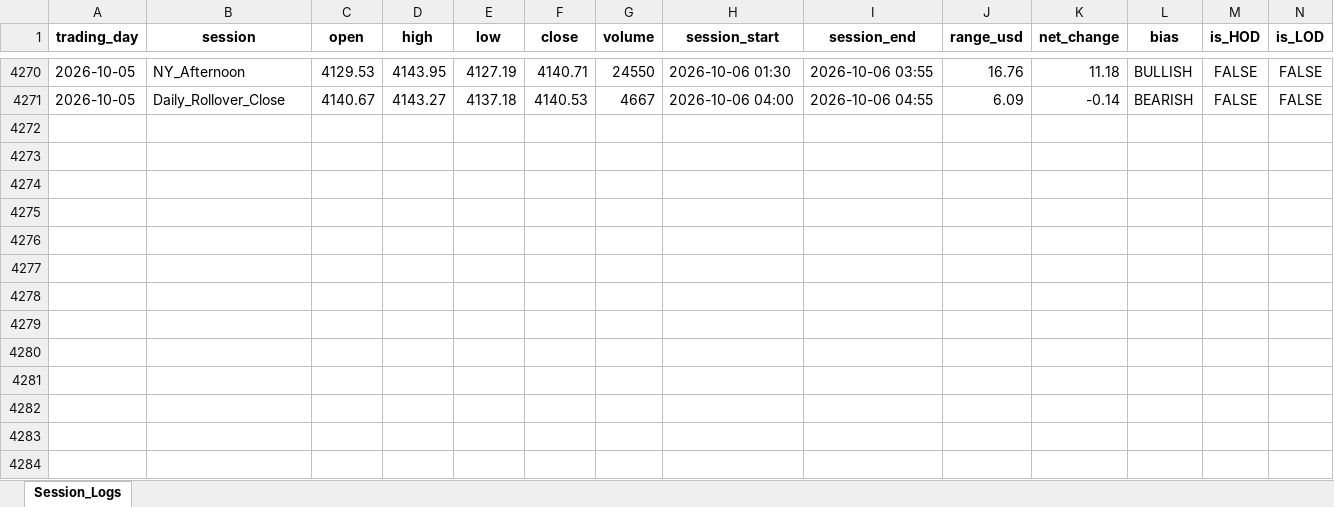
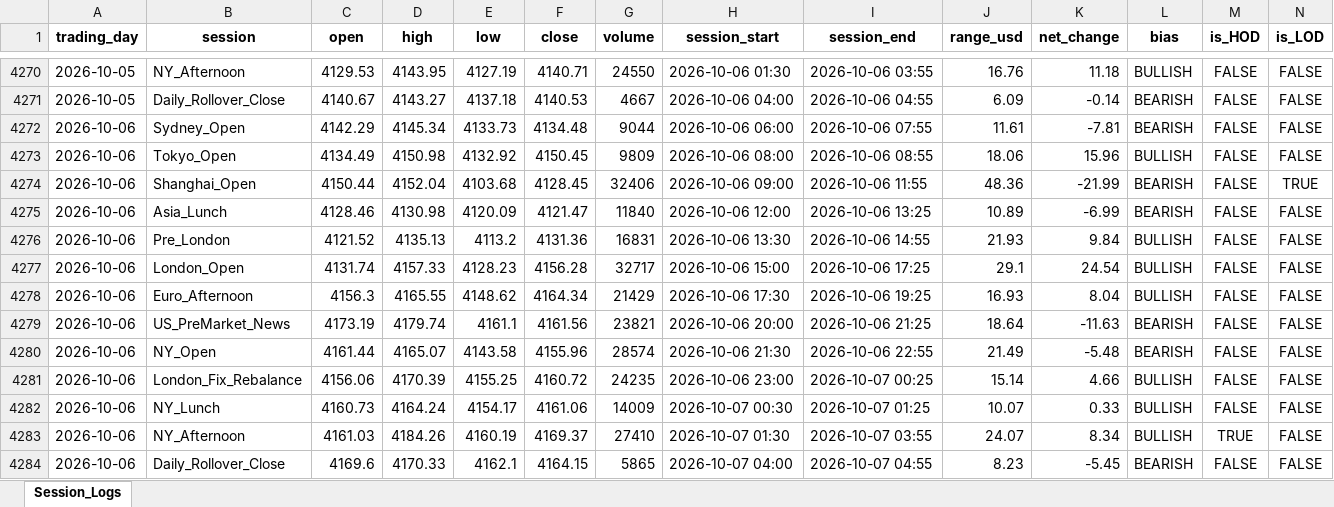
Before and after one commit to Jamesssurfer/XAUUSD-SessionTracker, an Excel workbook: XAUUSD_Daily_Sessions.xlsx, sheet Session_Logs, drawn as a sheet; only a part is shown, gaps mark what is left out; values as stored, in another font and other column widths than the file's, no borders; the diff names each change by its address in the sheet, - before the commit and + after, or states it on an @@ line.

Commit message:
Automated daily session update: 2026-10-07 05:48

```diff
--- a/XAUUSD_Daily_Sessions.xlsx (sheet Session_Logs)
+++ b/XAUUSD_Daily_Sessions.xlsx (sheet Session_Logs)
+row 4272: 2026-10-06 | Sydney_Open | 4142.29 | 4145.34 | 4133.73 | 4134.48 | 9044 | 2026-10-06 06:00 | 2026-10-06 07:55 | 11.61 | -7.81 | BEARISH | FALSE | FALSE
+row 4273: 2026-10-06 | Tokyo_Open | 4134.49 | 4150.98 | 4132.92 | 4150.45 | 9809 | 2026-10-06 08:00 | 2026-10-06 08:55 | 18.06 | 15.96 | BULLISH | FALSE | FALSE
+row 4274: 2026-10-06 | Shanghai_Open | 4150.44 | 4152.04 | 4103.68 | 4128.45 | 32406 | 2026-10-06 09:00 | 2026-10-06 11:55 | 48.36 | -21.99 | BEARISH | FALSE | TRUE
+row 4275: 2026-10-06 | Asia_Lunch | 4128.46 | 4130.98 | 4120.09 | 4121.47 | 11840 | 2026-10-06 12:00 | 2026-10-06 13:25 | 10.89 | -6.99 | BEARISH | FALSE | FALSE
+row 4276: 2026-10-06 | Pre_London | 4121.52 | 4135.13 | 4113.2 | 4131.36 | 16831 | 2026-10-06 13:30 | 2026-10-06 14:55 | 21.93 | 9.84 | BULLISH | FALSE | FALSE
+row 4277: 2026-10-06 | London_Open | 4131.74 | 4157.33 | 4128.23 | 4156.28 | 32717 | 2026-10-06 15:00 | 2026-10-06 17:25 | 29.1 | 24.54 | BULLISH | FALSE | FALSE
+row 4278: 2026-10-06 | Euro_Afternoon | 4156.3 | 4165.55 | 4148.62 | 4164.34 | 21429 | 2026-10-06 17:30 | 2026-10-06 19:25 | 16.93 | 8.04 | BULLISH | FALSE | FALSE
+row 4279: 2026-10-06 | US_PreMarket_News | 4173.19 | 4179.74 | 4161.1 | 4161.56 | 23821 | 2026-10-06 20:00 | 2026-10-06 21:25 | 18.64 | -11.63 | BEARISH | FALSE | FALSE
+row 4280: 2026-10-06 | NY_Open | 4161.44 | 4165.07 | 4143.58 | 4155.96 | 28574 | 2026-10-06 21:30 | 2026-10-06 22:55 | 21.49 | -5.48 | BEARISH | FALSE | FALSE
+row 4281: 2026-10-06 | London_Fix_Rebalance | 4156.06 | 4170.39 | 4155.25 | 4160.72 | 24235 | 2026-10-06 23:00 | 2026-10-07 00:25 | 15.14 | 4.66 | BULLISH | FALSE | FALSE
+row 4282: 2026-10-06 | NY_Lunch | 4160.73 | 4164.24 | 4154.17 | 4161.06 | 14009 | 2026-10-07 00:30 | 2026-10-07 01:25 | 10.07 | 0.33 | BULLISH | FALSE | FALSE
+row 4283: 2026-10-06 | NY_Afternoon | 4161.03 | 4184.26 | 4160.19 | 4169.37 | 27410 | 2026-10-07 01:30 | 2026-10-07 03:55 | 24.07 | 8.34 | BULLISH | TRUE | FALSE
+row 4284: 2026-10-06 | Daily_Rollover_Close | 4169.6 | 4170.33 | 4162.1 | 4164.15 | 5865 | 2026-10-07 04:00 | 2026-10-07 04:55 | 8.23 | -5.45 | BEARISH | FALSE | FALSE
```
